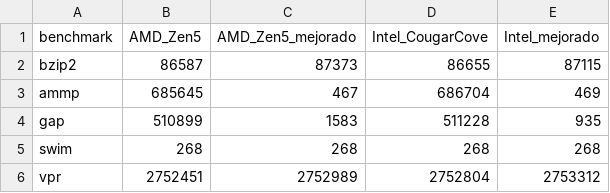
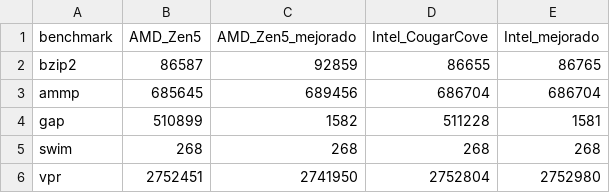
Before and after one commit to 101001101b/AC-P1, a CSV file: results/_comparativa/_comparativa_bpred_misses.csv, drawn as a sheet.

```diff
--- a/results/_comparativa/_comparativa_bpred_misses.csv
+++ b/results/_comparativa/_comparativa_bpred_misses.csv
@@ -1,6 +1,6 @@
 benchmark,AMD_Zen5,AMD_Zen5_mejorado,Intel_CougarCove,Intel_mejorado
-bzip2,86587,87373,86655,87115
-ammp,685645,467,686704,469
-gap,510899,1583,511228,935
+bzip2,86587,92859,86655,86765
+ammp,685645,689456,686704,686704
+gap,510899,1582,511228,1581
 swim,268,268,268,268
-vpr,2752451,2752989,2752804,2753312
+vpr,2752451,2741950,2752804,2752980
```
Also changed, not shown: results/_comparativa/_comparativa_dl1_misses.csv, results/_comparativa/_comparativa_larga.csv, 50 other files.
